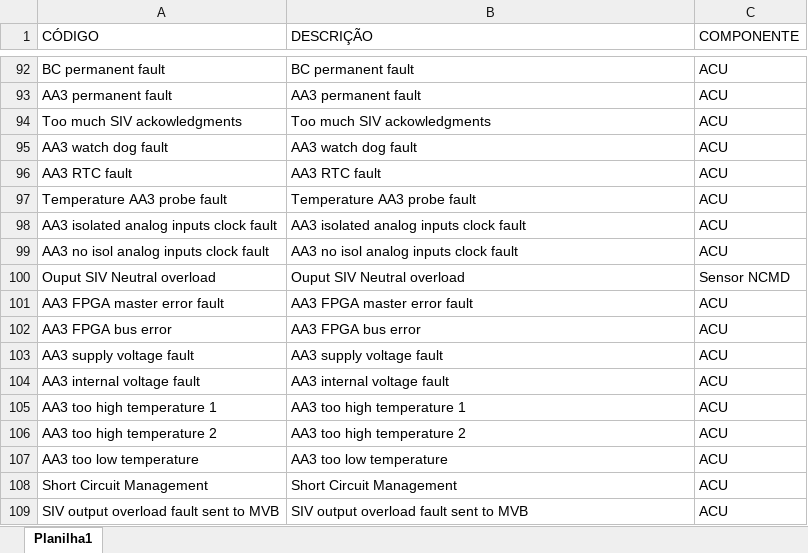
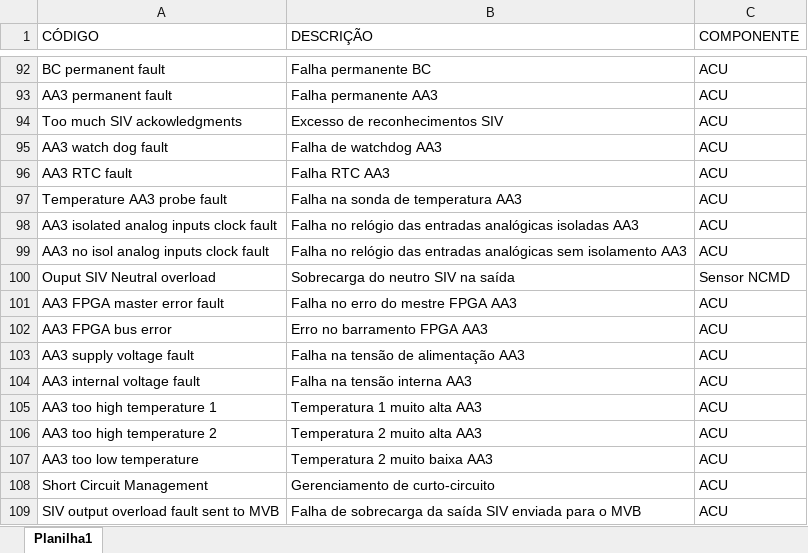
Before and after one commit to WellingtonAmaral15/appcodigodeeventos, an Excel workbook: arquivos/CVS.xlsm, sheet Planilha1, drawn as a sheet; only a part is shown, gaps mark what is left out; values as stored, in another font and other column widths than the file's, no borders; table styles not drawn; the diff covers the shown part only; the diff names each change by its address in the sheet, - before the commit and + after, or states it on an @@ line.

```diff
--- a/arquivos/CVS.xlsm (sheet Planilha1)
+++ b/arquivos/CVS.xlsm (sheet Planilha1)
-B92 (DESCRIÇÃO): BC permanent fault
+B92 (DESCRIÇÃO): Falha permanente BC
-B93 (DESCRIÇÃO): AA3 permanent fault
+B93 (DESCRIÇÃO): Falha permanente AA3
-B94 (DESCRIÇÃO): Too much SIV ackowledgments
+B94 (DESCRIÇÃO): Excesso de reconhecimentos SIV
-B95 (DESCRIÇÃO): AA3 watch dog fault
+B95 (DESCRIÇÃO): Falha de watchdog AA3
-B96 (DESCRIÇÃO): AA3 RTC fault
+B96 (DESCRIÇÃO): Falha RTC AA3
-B97 (DESCRIÇÃO): Temperature AA3 probe fault
+B97 (DESCRIÇÃO): Falha na sonda de temperatura AA3
-B98 (DESCRIÇÃO): AA3 isolated analog inputs clock fault
+B98 (DESCRIÇÃO): Falha no relógio das entradas analógicas isoladas AA3
-B99 (DESCRIÇÃO): AA3 no isol analog inputs clock fault
+B99 (DESCRIÇÃO): Falha no relógio das entradas analógicas sem isolamento AA3
-B100 (DESCRIÇÃO): Ouput SIV Neutral overload
+B100 (DESCRIÇÃO): Sobrecarga do neutro SIV na saída
-B101 (DESCRIÇÃO): AA3 FPGA master error fault
+B101 (DESCRIÇÃO): Falha no erro do mestre FPGA AA3
-B102 (DESCRIÇÃO): AA3 FPGA bus error
+B102 (DESCRIÇÃO): Erro no barramento FPGA AA3
-B103 (DESCRIÇÃO): AA3 supply voltage fault
+B103 (DESCRIÇÃO): Falha na tensão de alimentação AA3
-B104 (DESCRIÇÃO): AA3 internal voltage fault
+B104 (DESCRIÇÃO): Falha na tensão interna AA3
-B105 (DESCRIÇÃO): AA3 too high temperature 1
+B105 (DESCRIÇÃO): Temperatura 1 muito alta AA3
-B106 (DESCRIÇÃO): AA3 too high temperature 2
+B106 (DESCRIÇÃO): Temperatura 2 muito alta AA3
-B107 (DESCRIÇÃO): AA3 too low temperature
+B107 (DESCRIÇÃO): Temperatura 2 muito baixa AA3
-B108 (DESCRIÇÃO): Short Circuit Management
+B108 (DESCRIÇÃO): Gerenciamento de curto-circuito
-B109 (DESCRIÇÃO): SIV output overload fault sent to MVB
+B109 (DESCRIÇÃO): Falha de sobrecarga da saída SIV enviada para o MVB
```
Also changed, not shown: 53 edited cells elsewhere in this sheet.
